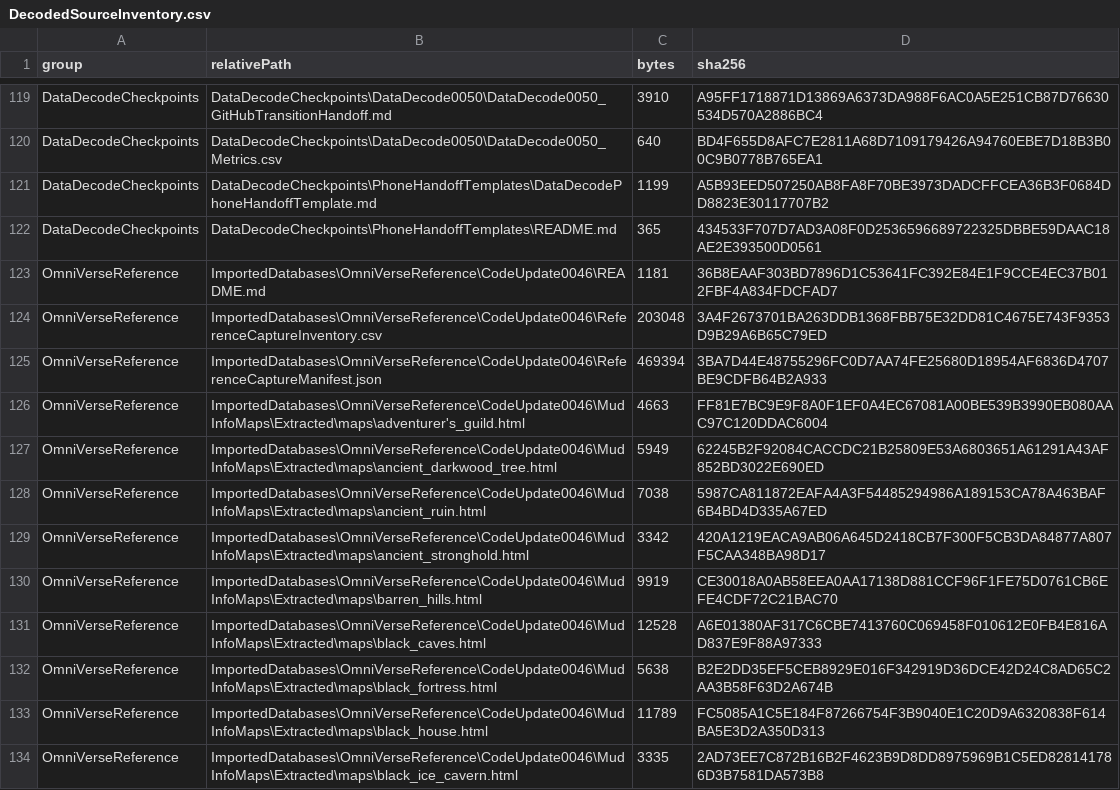
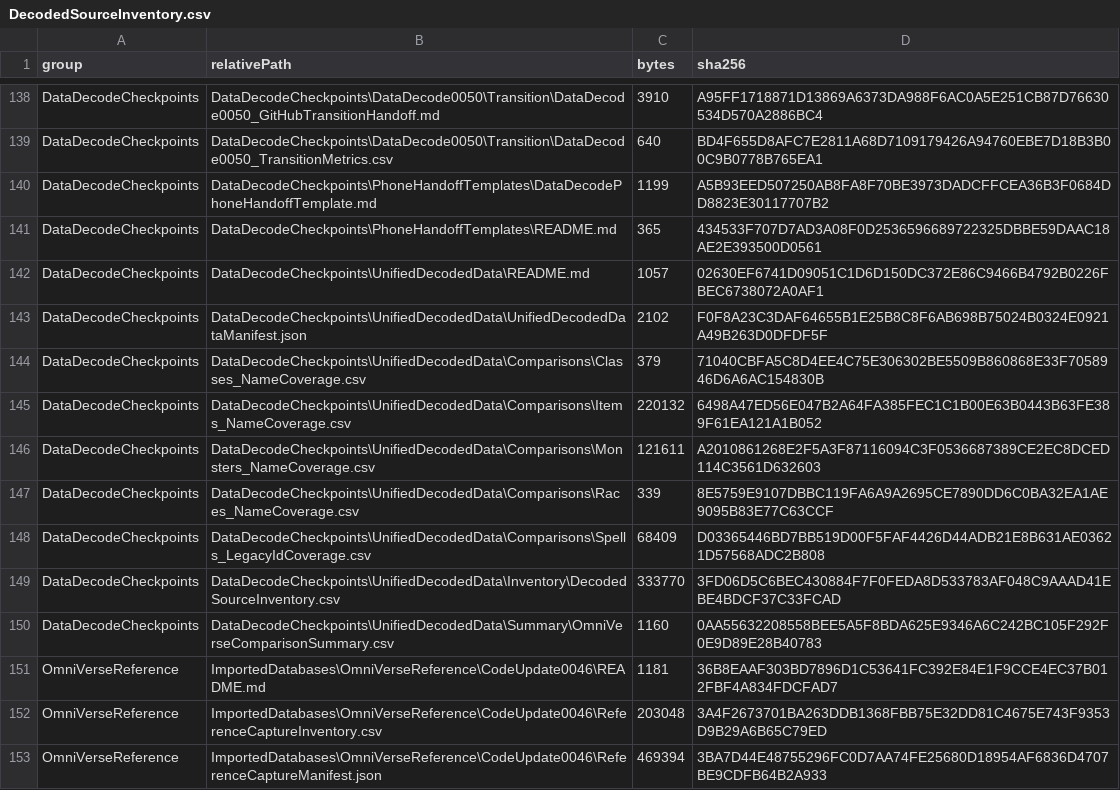
Before and after one commit to ShisenShi1017/MajorMud-Reforged-V1.0, a CSV file: DataDecodeCheckpoints/UnifiedDecodedData/Inventory/DecodedSourceInventory.csv, drawn as a sheet; only a part is shown, gaps mark what is left out; the shorter side is filled out with more unchanged rows; the diff covers the shown part only.

```diff
--- a/DataDecodeCheckpoints/UnifiedDecodedData/Inventory/DecodedSourceInventory.csv
+++ b/DataDecodeCheckpoints/UnifiedDecodedData/Inventory/DecodedSourceInventory.csv
@@ -119,5 +138,14 @@
-"DataDecodeCheckpoints","DataDecodeCheckpoints\DataDecode0050\DataDecode0050_GitHubTransitionHandoff.md","3910","A95FF1718871D13869A6373DA988F6AC0A5E251CB87D76630534D570A2886BC4"
-"DataDecodeCheckpoints","DataDecodeCheckpoints\DataDecode0050\DataDecode0050_Metrics.csv","640","BD4F655D8AFC7E2811A68D7109179426A94760EBE7D18B3B00C9B0778B765EA1"
+"DataDecodeCheckpoints","DataDecodeCheckpoints\DataDecode0050\Transition\DataDecode0050_GitHubTransitionHandoff.md","3910","A95FF1718871D13869A6373DA988F6AC0A5E251CB87D76630534D570A2886BC4"
+"DataDecodeCheckpoints","DataDecodeCheckpoints\DataDecode0050\Transition\DataDecode0050_TransitionMetrics.csv","640","BD4F655D8AFC7E2811A68D7109179426A94760EBE7D18B3B00C9B0778B765EA1"
 "DataDecodeCheckpoints","DataDecodeCheckpoints\PhoneHandoffTemplates\DataDecodePhoneHandoffTemplate.md","1199","A5B93EED507250AB8FA8F70BE3973DADCFFCEA36B3F0684DD8823E30117707B2"
 "DataDecodeCheckpoints","DataDecodeCheckpoints\PhoneHandoffTemplates\README.md","365","434533F707D7AD3A08F0D2536596689722325DBBE59DAAC18AE2E393500D0561"
+"DataDecodeCheckpoints","DataDecodeCheckpoints\UnifiedDecodedData\README.md","1057","02630EF6741D09051C1D6D150DC372E86C9466B4792B0226FBEC6738072A0AF1"
+"DataDecodeCheckpoints","DataDecodeCheckpoints\UnifiedDecodedData\UnifiedDecodedDataManifest.json","2102","F0F8A23C3DAF64655B1E25B8C8F6AB698B75024B0324E0921A49B263D0DFDF5F"
+"DataDecodeCheckpoints","DataDecodeCheckpoints\UnifiedDecodedData\Comparisons\Classes_NameCoverage.csv","379","71040CBFA5C8D4EE4C75E306302BE5509B860868E33F7058946D6A6AC154830B"
+"DataDecodeCheckpoints","DataDecodeCheckpoints\UnifiedDecodedData\Comparisons\Items_NameCoverage.csv","220132","6498A47ED56E047B2A64FA385FEC1C1B00E63B0443B63FE389F61EA121A1B052"
+"DataDecodeCheckpoints","DataDecodeCheckpoints\UnifiedDecodedData\Comparisons\Monsters_NameCoverage.csv","121611","A2010861268E2F5A3F87116094C3F0536687389CE2EC8DCED114C3561D632603"
+"DataDecodeCheckpoints","DataDecodeCheckpoints\UnifiedDecodedData\Comparisons\Races_NameCoverage.csv","339","8E5759E9107DBBC119FA6A9A2695CE7890DD6C0BA32EA1AE9095B83E77C63CCF"
+"DataDecodeCheckpoints","DataDecodeCheckpoints\UnifiedDecodedData\Comparisons\Spells_LegacyIdCoverage.csv","68409","D03365446BD7BB519D00F5FAF4426D44ADB21E8B631AE03621D57568ADC2B808"
+"DataDecodeCheckpoints","DataDecodeCheckpoints\UnifiedDecodedData\Inventory\DecodedSourceInventory.csv","333770","3FD06D5C6BEC430884F7F0FEDA8D533783AF048C9AAAD41EBE4BDCF37C33FCAD"
+"DataDecodeCheckpoints","DataDecodeCheckpoints\UnifiedDecodedData\Summary\OmniVerseComparisonSummary.csv","1160","0AA55632208558BEE5A5F8BDA625E9346A6C242BC105F292F0E9D89E28B40783"
 "OmniVerseReference","ImportedDatabases\OmniVerseReference\CodeUpdate0046\README.md","1181","36B8EAAF303BD7896D1C53641FC392E84E1F9CCE4EC37B012FBF4A834FDCFAD7"
```
Also changed, not shown: 19 added rows elsewhere in this file, DataDecodeCheckpoints/DataDecode0050/DataDecode0050_Metrics.csv, 25 other files.
